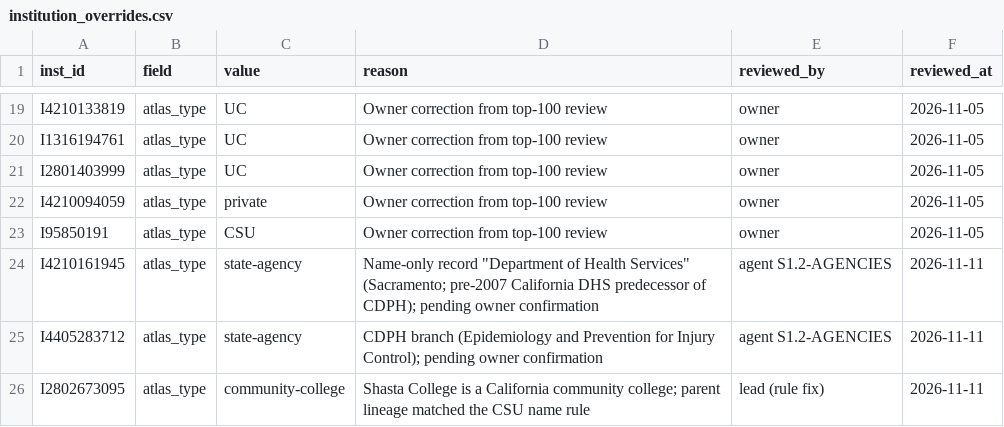
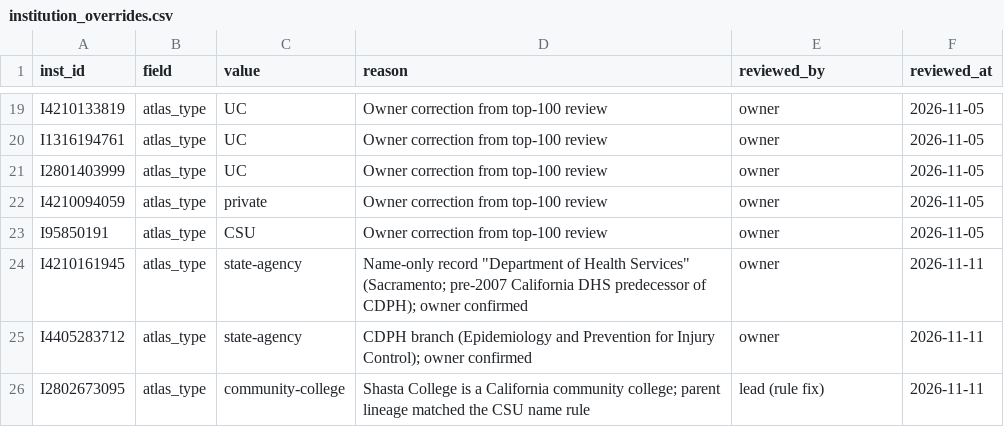
Before and after one commit to ScottCoffin/CA_Plastics_Research_Dash, a CSV file: config/institution_overrides.csv, drawn as a sheet; only a part is shown, gaps mark what is left out.

```diff
--- a/config/institution_overrides.csv
+++ b/config/institution_overrides.csv
@@ -23,4 +23,4 @@ I4210094059,atlas_type,private,Owner correction from top-100 review,owner,2026-1
 I95850191,atlas_type,CSU,Owner correction from top-100 review,owner,2026-11-05
-I4210161945,atlas_type,state-agency,Name-only record "Department of Health Services" (Sacramento; pre-2007 California DHS predecessor of CDPH); pending owner confirmation,agent S1.2-AGENCIES,2026-11-11
-I4405283712,atlas_type,state-agency,CDPH branch (Epidemiology and Prevention for Injury Control); pending owner confirmation,agent S1.2-AGENCIES,2026-11-11
+I4210161945,atlas_type,state-agency,Name-only record "Department of Health Services" (Sacramento; pre-2007 California DHS predecessor of CDPH); owner confirmed,owner,2026-11-11
+I4405283712,atlas_type,state-agency,CDPH branch (Epidemiology and Prevention for Injury Control); owner confirmed,owner,2026-11-11
 I2802673095,atlas_type,community-college,"Shasta College is a California community college; parent lineage matched the CSU name rule",lead (rule fix),2026-11-11
```
Also changed, not shown: 21 other files.
